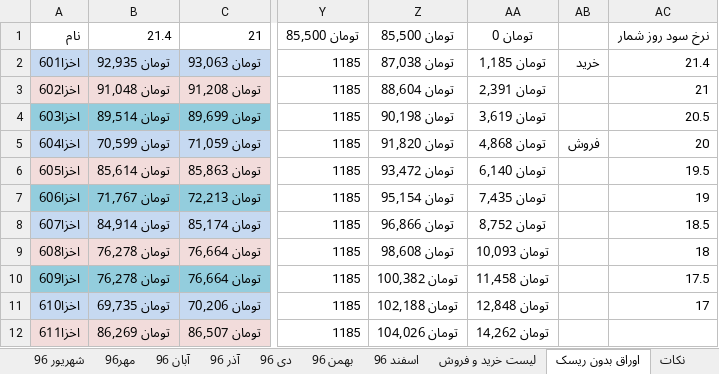
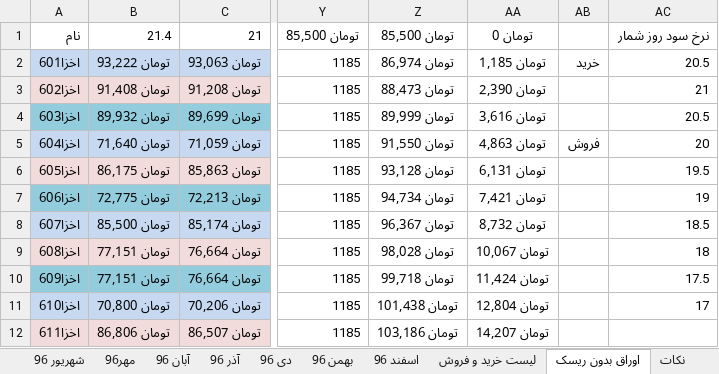
Before and after one commit to ali61n60/AudioDemo, an Excel workbook: AudioDemo/finance/finance.xlsx, sheet اوراق بدون ریسک, drawn as a sheet; only a part is shown, gaps mark what is left out; values as stored, in another font and other column widths than the file's, no borders; the diff covers the shown part only; the diff names each change by its address in the sheet, - before the commit and + after, or states it on an @@ line.

Commit message:
7/1/1397

```diff
--- a/AudioDemo/finance/finance.xlsx (sheet اوراق بدون ریسک)
+++ b/AudioDemo/finance/finance.xlsx (sheet اوراق بدون ریسک)
-B2: تومان 92,935
+B2: تومان 93,222
-Z2: تومان 87,038
+Z2: تومان 86,974
-AC2: 21.4
+AC2: 20.5
-B3: تومان 91,048
+B3: تومان 91,408
-Z3: تومان 88,604
+Z3: تومان 88,473
-AA3: تومان 2,391
+AA3: تومان 2,390
-B4: تومان 89,514
+B4: تومان 89,932
-Z4: تومان 90,198
+Z4: تومان 89,999
-AA4: تومان 3,619
+AA4: تومان 3,616
-B5: تومان 70,599
+B5: تومان 71,640
-Z5: تومان 91,820
+Z5: تومان 91,550
-AA5: تومان 4,868
+AA5: تومان 4,863
-B6: تومان 85,614
+B6: تومان 86,175
-Z6: تومان 93,472
+Z6: تومان 93,128
-AA6: تومان 6,140
+AA6: تومان 6,131
-B7: تومان 71,767
+B7: تومان 72,775
-Z7: تومان 95,154
+Z7: تومان 94,734
-AA7: تومان 7,435
+AA7: تومان 7,421
-B8: تومان 84,914
+B8: تومان 85,500
-Z8: تومان 96,866
+Z8: تومان 96,367
-AA8: تومان 8,752
+AA8: تومان 8,732
-B9:B10: تومان 76,278
+B9:B10: تومان 77,151
-Z9: تومان 98,608
+Z9: تومان 98,028
-AA9: تومان 10,093
+AA9: تومان 10,067
-Z10: تومان 100,382
+Z10: تومان 99,718
-AA10: تومان 11,458
+AA10: تومان 11,424
-B11: تومان 69,735
+B11: تومان 70,800
-Z11: تومان 102,188
+Z11: تومان 101,438
-AA11: تومان 12,848
+AA11: تومان 12,804
-B12: تومان 86,269
+B12: تومان 86,806
-Z12: تومان 104,026
+Z12: تومان 103,186
-AA12: تومان 14,262
+AA12: تومان 14,207
```
Also changed, not shown: 105 edited cells elsewhere in this sheet.
